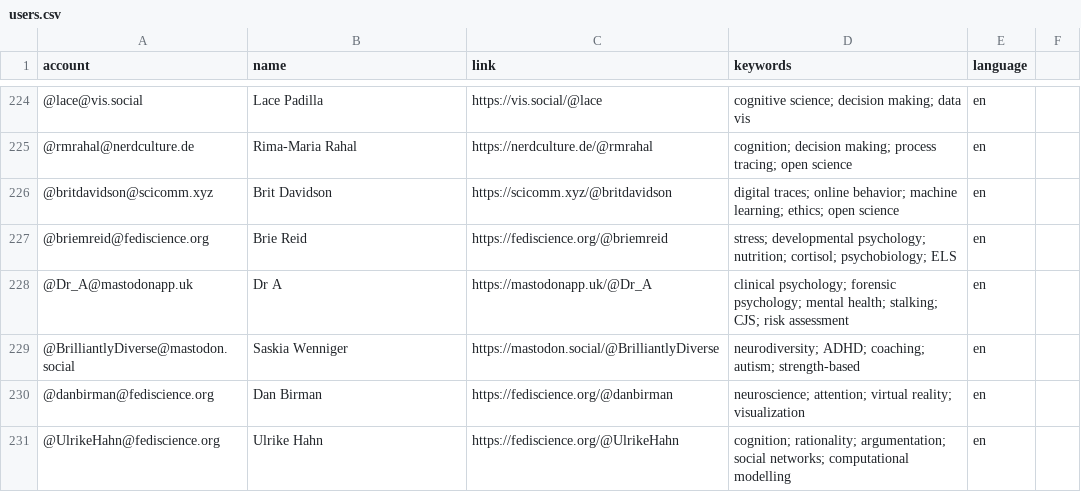
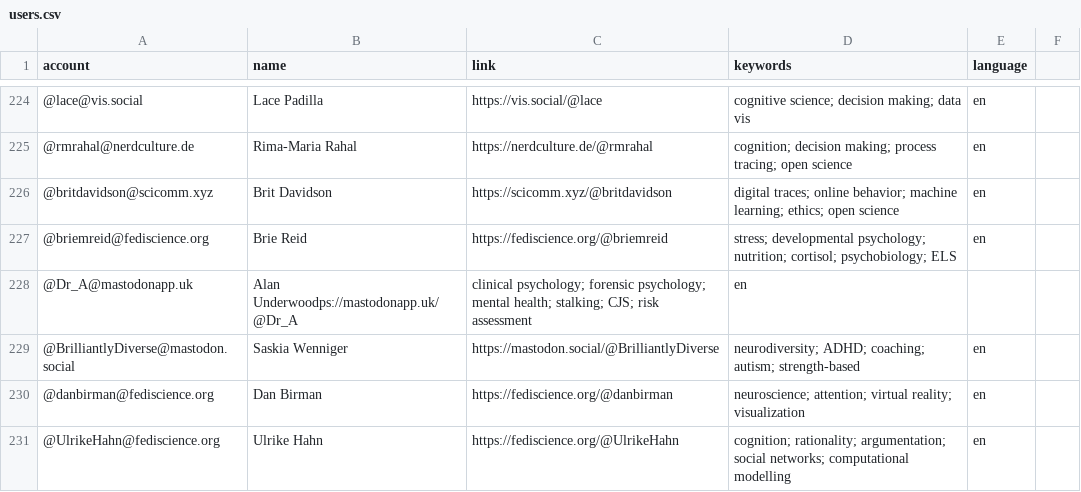
Before and after one commit to kaitclark/mastodon-psychology, a CSV file: resources/users.csv, drawn as a sheet; only a part is shown, gaps mark what is left out; the diff covers the shown part only.

```diff
--- a/resources/users.csv
+++ b/resources/users.csv
@@ -227,3 +227,3 @@ account,name,link,keywords,language
 @briemreid@fediscience.org,Brie Reid,https://fediscience.org/@briemreid,stress; developmental psychology; nutrition; cortisol; psychobiology; ELS,en
-@Dr_A@mastodonapp.uk,Dr A,https://mastodonapp.uk/@Dr_A,clinical psychology; forensic psychology; mental health; stalking; CJS; risk assessment,en
+@Dr_A@mastodonapp.uk,Alan Underwoodps://mastodonapp.uk/@Dr_A,clinical psychology; forensic psychology; mental health; stalking; CJS; risk assessment,en
 @BrilliantlyDiverse@mastodon.social,Saskia Wenniger,https://mastodon.social/@BrilliantlyDiverse,neurodiversity; ADHD; coaching; autism; strength-based,en
```
Also changed, not shown: 24 added rows elsewhere in this file.
